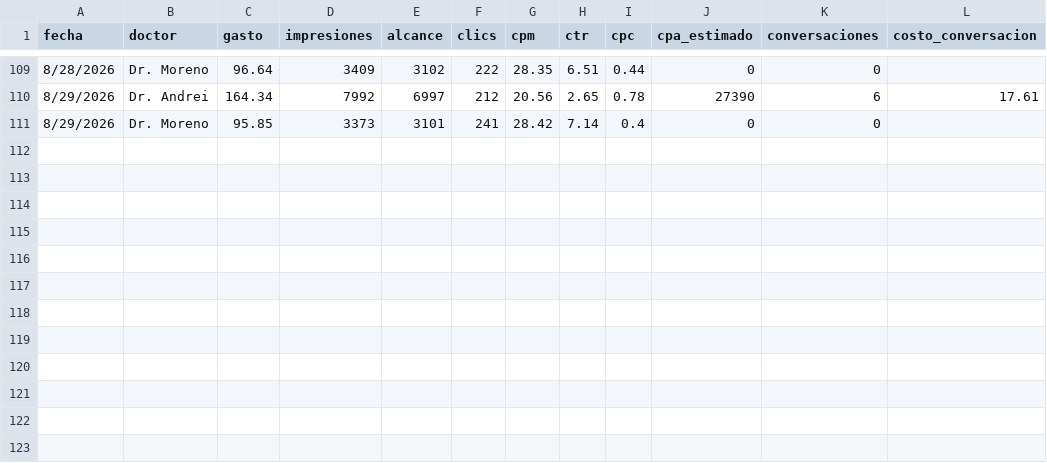
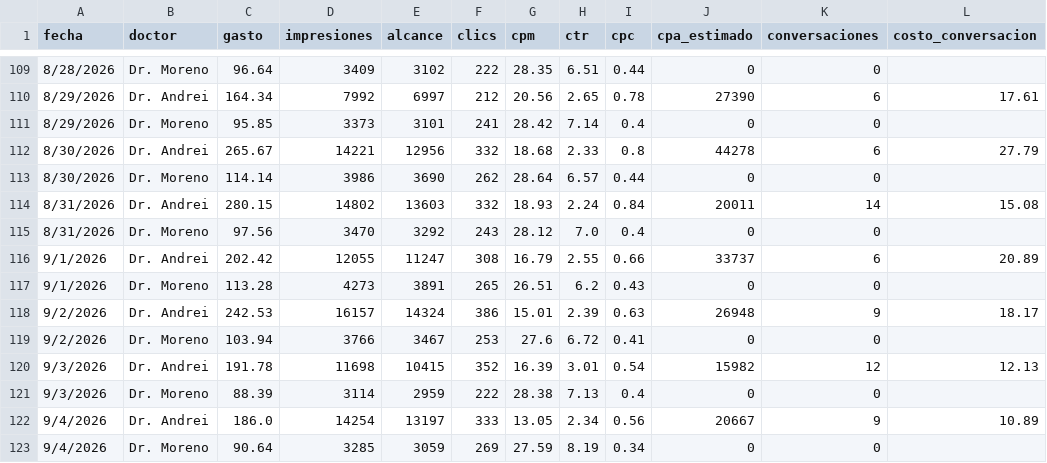
Before and after one commit to alanrdzpach-ux/alan-briefings, a CSV file: metricas_diarias.csv, drawn as a sheet; only a part is shown, gaps mark what is left out.

```diff
--- a/metricas_diarias.csv
+++ b/metricas_diarias.csv
@@ -111 +111,13 @@ fecha	doctor	gasto	impresiones	alcance	clics	cpm	ctr	cpc	cpa_estimado	conversaci
 8/29/2026	Dr. Moreno	95.85	3373	3101	241	28.42	7.14	0.4	0	0	
+8/30/2026	Dr. Andrei	265.67	14221	12956	332	18.68	2.33	0.8	44278	6	27.79
+8/30/2026	Dr. Moreno	114.14	3986	3690	262	28.64	6.57	0.44	0	0	
+8/31/2026	Dr. Andrei	280.15	14802	13603	332	18.93	2.24	0.84	20011	14	15.08
+8/31/2026	Dr. Moreno	97.56	3470	3292	243	28.12	7.0	0.4	0	0	
+9/1/2026	Dr. Andrei	202.42	12055	11247	308	16.79	2.55	0.66	33737	6	20.89
+9/1/2026	Dr. Moreno	113.28	4273	3891	265	26.51	6.2	0.43	0	0	
+9/2/2026	Dr. Andrei	242.53	16157	14324	386	15.01	2.39	0.63	26948	9	18.17
+9/2/2026	Dr. Moreno	103.94	3766	3467	253	27.6	6.72	0.41	0	0	
+9/3/2026	Dr. Andrei	191.78	11698	10415	352	16.39	3.01	0.54	15982	12	12.13
+9/3/2026	Dr. Moreno	88.39	3114	2959	222	28.38	7.13	0.4	0	0	
+9/4/2026	Dr. Andrei	186.0	14254	13197	333	13.05	2.34	0.56	20667	9	10.89
+9/4/2026	Dr. Moreno	90.64	3285	3059	269	27.59	8.19	0.34	0	0	
```
Also changed, not shown: 1 other file.
